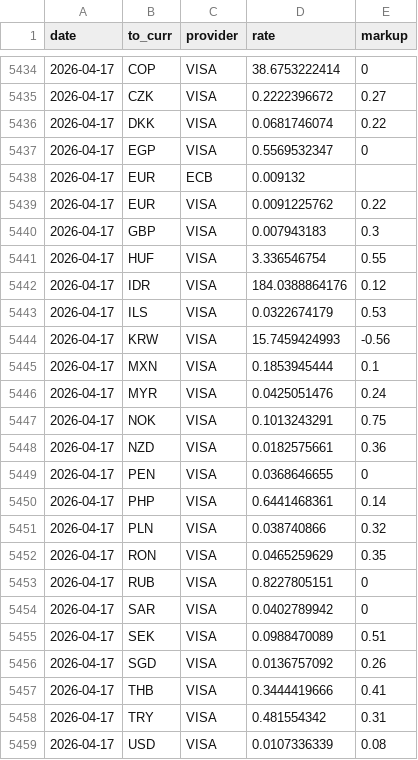
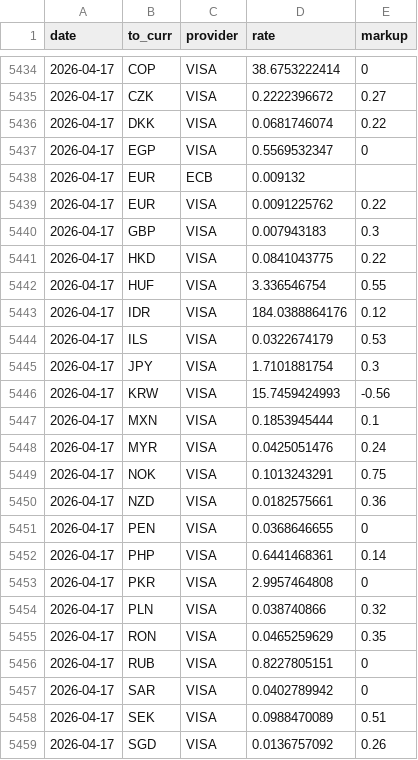
Before and after one commit to avishj/ForexRadar, a CSV file: db/INR/2026.csv, drawn as a sheet; only a part is shown, gaps mark what is left out; the shorter side is filled out with more unchanged rows; the diff names each change by its address in the sheet, - before the commit and + after, or states it on an @@ line.

```diff
--- a/db/INR/2026.csv
+++ b/db/INR/2026.csv
+row 5441: 2026-04-17 | HKD | VISA | 0.0841043775 | 0.22
+row 5445: 2026-04-17 | JPY | VISA | 1.7101881754 | 0.3
+row 5453: 2026-04-17 | PKR | VISA | 2.9957464808 | 0
```
Also changed, not shown: db/BDT/2026.csv, db/NZD/2026.csv.
